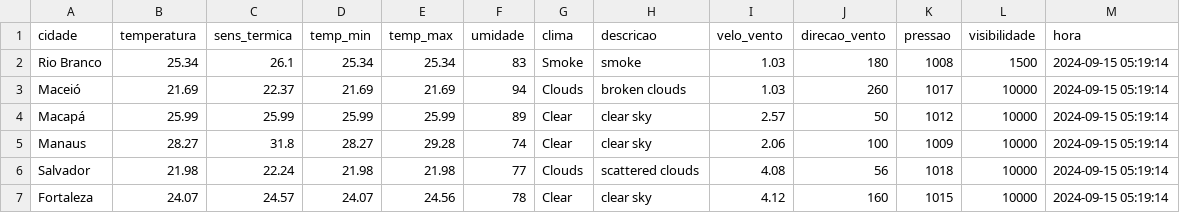
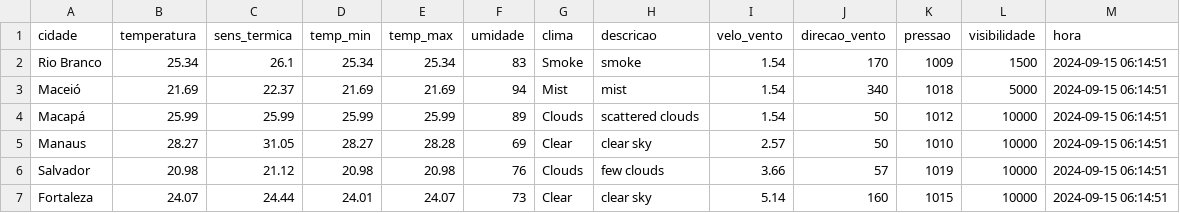
Before and after one commit to ThFenrir/integradorClimaDados, a CSV file: dados_clima_recente.csv, drawn as a sheet; only a part is shown; the diff covers the shown part only.

```diff
--- a/dados_clima_recente.csv
+++ b/dados_clima_recente.csv
@@ -1,7 +1,7 @@
 cidade,temperatura,sens_termica,temp_min,temp_max,umidade,clima,descricao,velo_vento,direcao_vento,pressao,visibilidade,hora
-Rio Branco,25.34,26.1,25.34,25.34,83,Smoke,smoke,1.03,180,1008,1500,2024-09-15 05:19:14
-Maceió,21.69,22.37,21.69,21.69,94,Clouds,broken clouds,1.03,260,1017,10000,2024-09-15 05:19:14
-Macapá,25.99,25.99,25.99,25.99,89,Clear,clear sky,2.57,50,1012,10000,2024-09-15 05:19:14
-Manaus,28.27,31.8,28.27,29.28,74,Clear,clear sky,2.06,100,1009,10000,2024-09-15 05:19:14
-Salvador,21.98,22.24,21.98,21.98,77,Clouds,scattered clouds,4.08,56,1018,10000,2024-09-15 05:19:14
-Fortaleza,24.07,24.57,24.07,24.56,78,Clear,clear sky,4.12,160,1015,10000,2024-09-15 05:19:14
+Rio Branco,25.34,26.1,25.34,25.34,83,Smoke,smoke,1.54,170,1009,1500,2024-09-15 06:14:51
+Maceió,21.69,22.37,21.69,21.69,94,Mist,mist,1.54,340,1018,5000,2024-09-15 06:14:51
+Macapá,25.99,25.99,25.99,25.99,89,Clouds,scattered clouds,1.54,50,1012,10000,2024-09-15 06:14:51
+Manaus,28.27,31.05,28.27,28.28,69,Clear,clear sky,2.57,50,1010,10000,2024-09-15 06:14:51
+Salvador,20.98,21.12,20.98,20.98,76,Clouds,few clouds,3.66,57,1019,10000,2024-09-15 06:14:51
+Fortaleza,24.07,24.44,24.01,24.07,73,Clear,clear sky,5.14,160,1015,10000,2024-09-15 06:14:51
```
Also changed, not shown: 152 edited cells elsewhere in this file.
